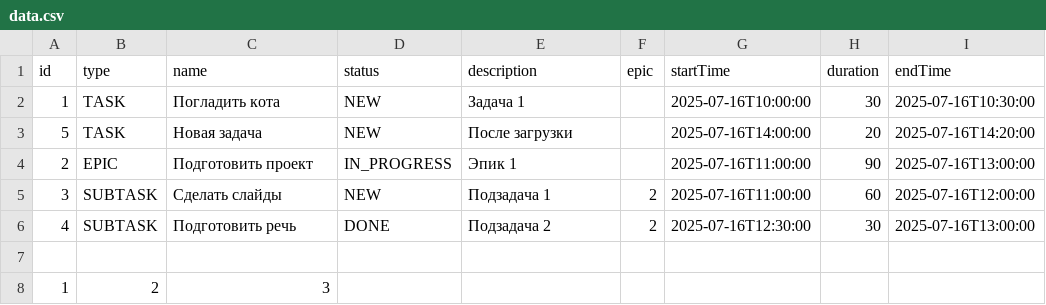
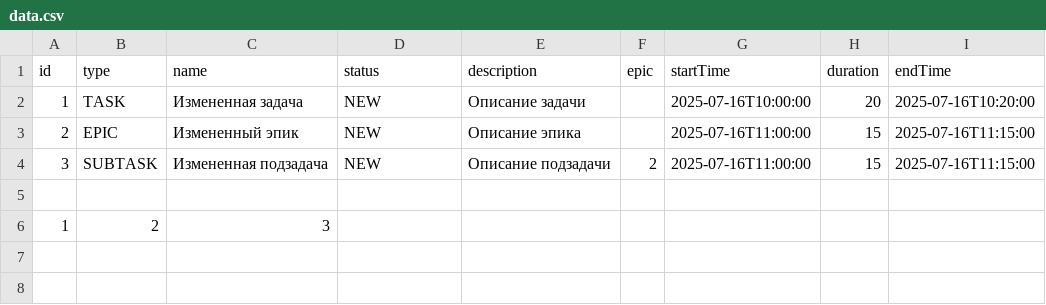
Before and after one commit to igorkosalapov/java-kanban, a CSV file: resources/data.csv, drawn as a sheet.

Commit message:
Перенос метода и добавление тестов после ревью

```diff
--- a/resources/data.csv
+++ b/resources/data.csv
@@ -1,7 +1,5 @@
 id,type,name,status,description,epic,startTime,duration,endTime
-1,TASK,Погладить кота,NEW,Задача 1,,2025-07-16T10:00:00,30,2025-07-16T10:30:00
-5,TASK,Новая задача,NEW,После загрузки,,2025-07-16T14:00:00,20,2025-07-16T14:20:00
-2,EPIC,Подготовить проект,IN_PROGRESS,Эпик 1,,2025-07-16T11:00:00,90,2025-07-16T13:00:00
-3,SUBTASK,Сделать слайды,NEW,Подзадача 1,2,2025-07-16T11:00:00,60,2025-07-16T12:00:00
-4,SUBTASK,Подготовить речь,DONE,Подзадача 2,2,2025-07-16T12:30:00,30,2025-07-16T13:00:00
+1,TASK,Измененная задача,NEW,Описание задачи,,2025-07-16T10:00:00,20,2025-07-16T10:20:00
+2,EPIC,Измененный эпик,NEW,Описание эпика,,2025-07-16T11:00:00,15,2025-07-16T11:15:00
+3,SUBTASK,Измененная подзадача,NEW,Описание подзадачи,2,2025-07-16T11:00:00,15,2025-07-16T11:15:00
 
```
Also changed, not shown: 4 other files.
